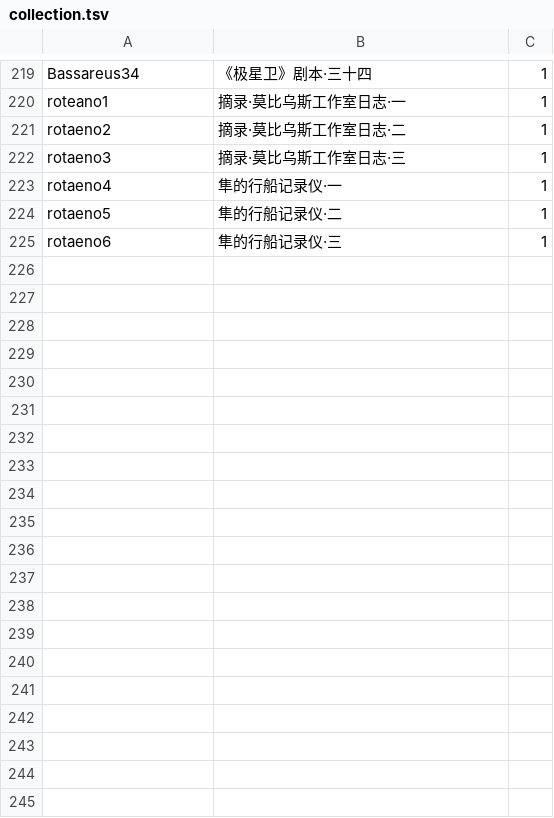
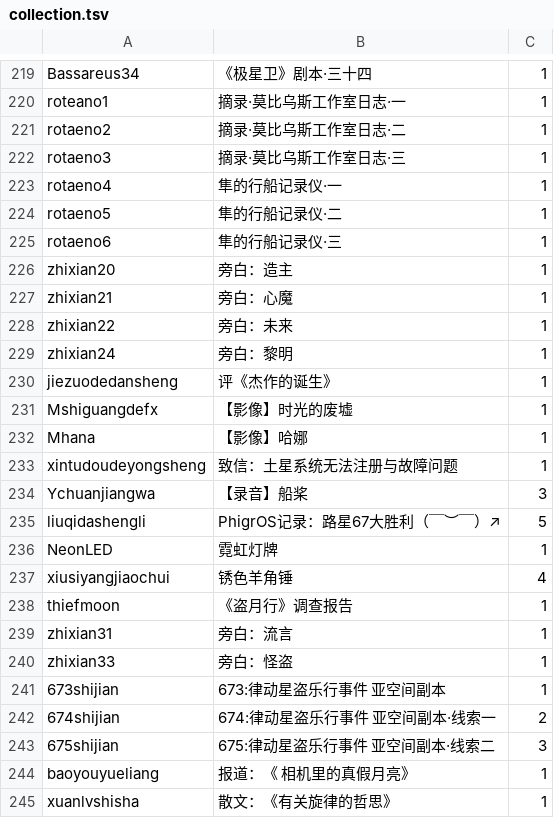
Before and after one commit to 7aGiven/PhigrosLibrary, a TSV file: collection.tsv, drawn as a sheet; only a part is shown, gaps mark what is left out; the diff covers the shown part only.

```diff
--- a/collection.tsv
+++ b/collection.tsv
@@ -225 +225,21 @@ rotaeno5	隼的行船记录仪·二	1
 rotaeno6	隼的行船记录仪·三	1
+zhixian20	旁白：造主	1
+zhixian21	旁白：心魔	1
+zhixian22	旁白：未来	1
+zhixian24	旁白：黎明	1
+jiezuodedansheng	评《杰作的诞生》	1
+Mshiguangdefx	【影像】时光的废墟	1
+Mhana	【影像】哈娜	1
+xintudoudeyongsheng	致信：土星系统无法注册与故障问题	1
+Ychuanjiangwa	【录音】船桨	3
+liuqidashengli	PhigrOS记录：路星67大胜利（￣︶￣）↗	5
+NeonLED	霓虹灯牌	1
+xiusiyangjiaochui	锈色羊角锤	4
+thiefmoon	《盗月行》调查报告	1
+zhixian31	旁白：流言	1
+zhixian33	旁白：怪盗	1
+673shijian	673:律动星盗乐行事件 亚空间副本	1
+674shijian	674:律动星盗乐行事件 亚空间副本·线索一	2
+675shijian	675:律动星盗乐行事件 亚空间副本·线索二	3
+baoyouyueliang	报道：《 相机里的真假月亮》	1
+xuanlvshisha	散文：《有关旋律的哲思》	1
```
Also changed, not shown: 18 added rows and 2 edited cells elsewhere in this file, difficulty.tsv, info.tsv, 6 other files.
